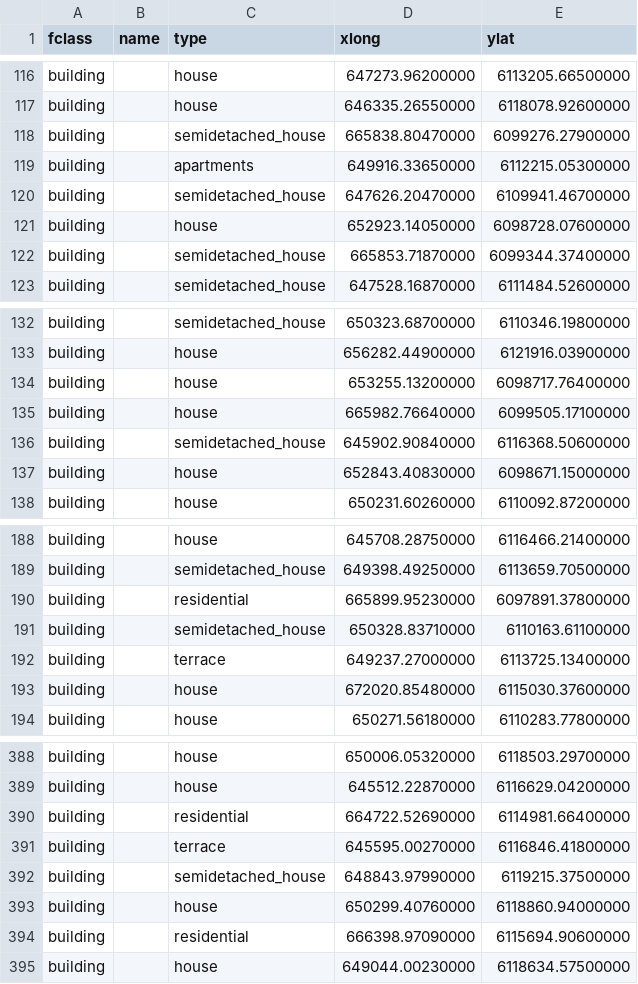
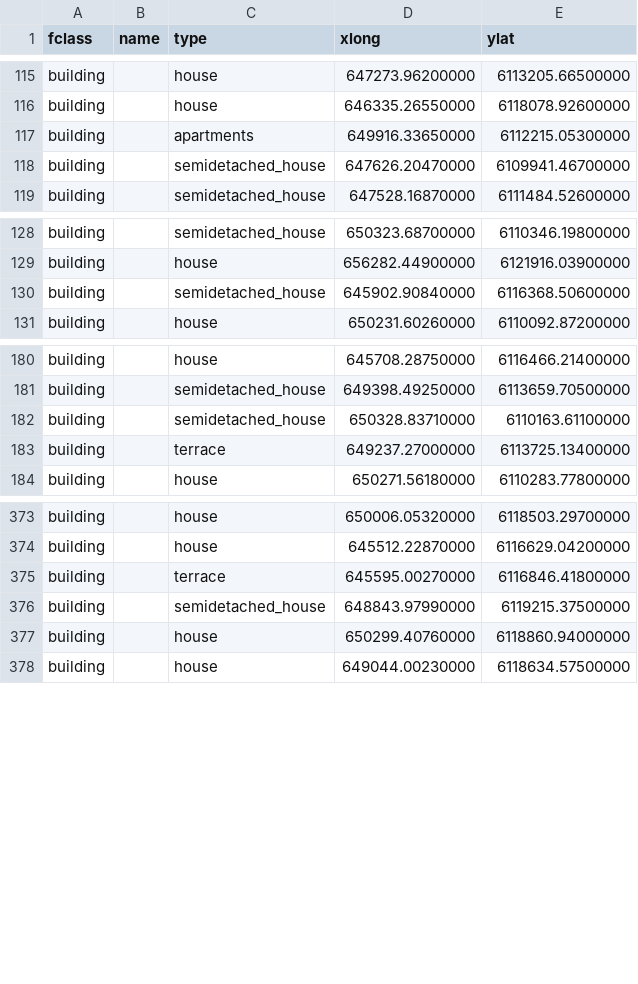
Before and after one commit to mcrothers95/egm722_project, a CSV file: housing_stock.csv, drawn as a sheet; only a part is shown, gaps mark what is left out; the diff covers the shown part only; the diff names each change by its address in the sheet, - before the commit and + after, or states it on an @@ line.

```diff
--- a/housing_stock.csv
+++ b/housing_stock.csv
-row 118: building |  | semidetached_house | 665838.80470000 | 6099276.27900000
-row 121: building |  | house | 652923.14050000 | 6098728.07600000
-row 122: building |  | semidetached_house | 665853.71870000 | 6099344.37400000
-row 134: building |  | house | 653255.13200000 | 6098717.76400000
-row 135: building |  | house | 665982.76640000 | 6099505.17100000
-row 137: building |  | house | 652843.40830000 | 6098671.15000000
-row 190: building |  | residential | 665899.95230000 | 6097891.37800000
-row 193: building |  | house | 672020.85480000 | 6115030.37600000
-row 390: building |  | residential | 664722.52690000 | 6114981.66400000
-row 394: building |  | residential | 666398.97090000 | 6115694.90600000
```
Also changed, not shown: 14 removed rows elsewhere in this file, 8 other files.
